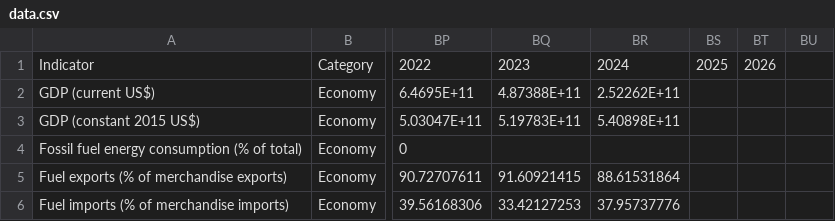
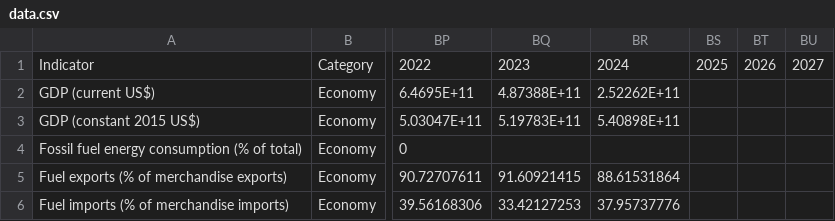
Before and after one commit to Prestonconsults/prestonconsults.github.io, a CSV file: data-explorer/data.csv, drawn as a sheet; only a part is shown, gaps mark what is left out; the diff names each change by its address in the sheet, - before the commit and + after, or states it on an @@ line.

Commit message:
Update data.csv

```diff
--- a/data-explorer/data.csv
+++ b/data-explorer/data.csv
-BU1: (empty)
+BU1: 2027
```
